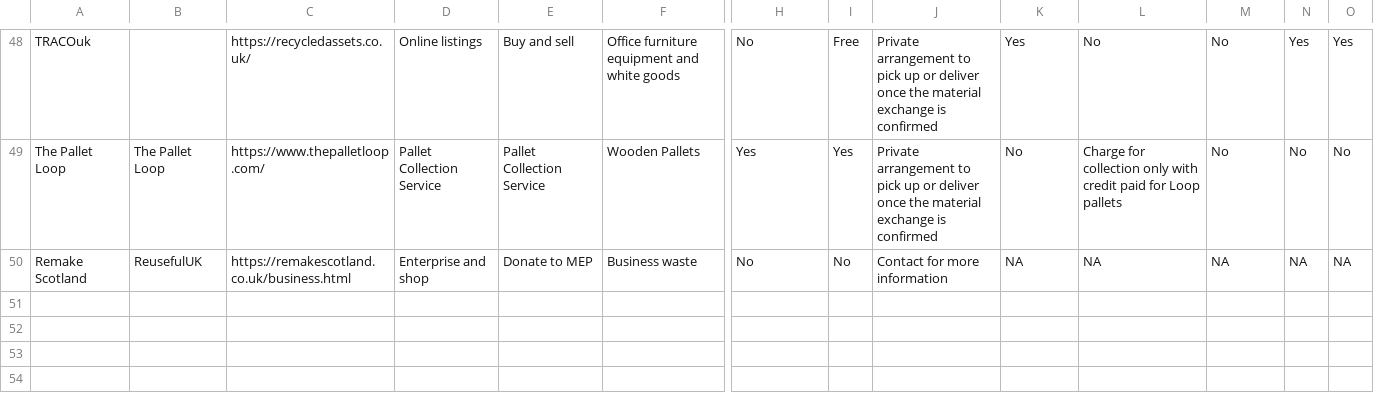
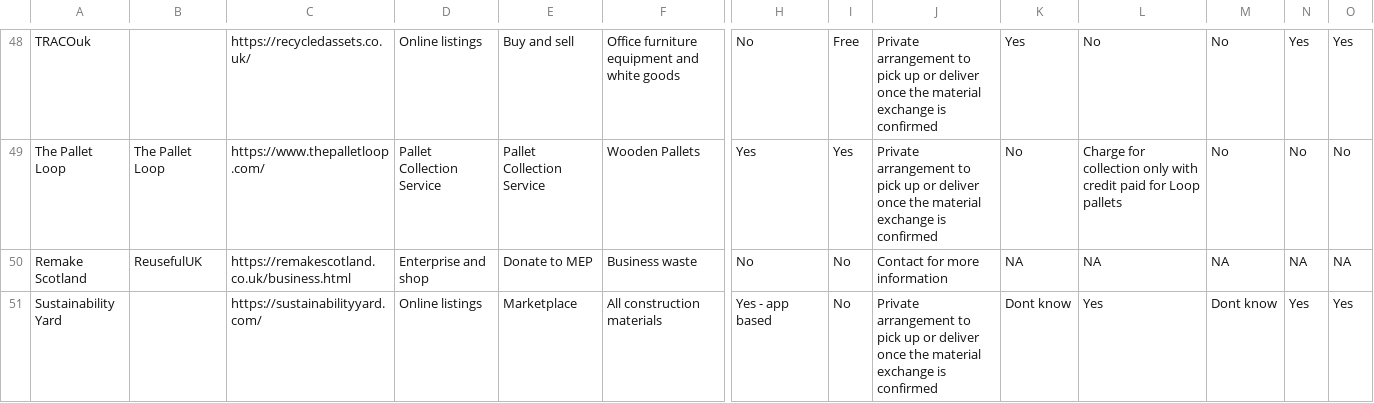
Before and after one commit to ActionSustainability/sustainabilitytool-maps, a CSV file: src/mep/data.csv, drawn as a sheet; only a part is shown, gaps mark what is left out; rows hold the shown columns only; the diff names each change by its address in the sheet, - before the commit and + after, or states it on an @@ line.

Commit message:
Added Sustainability Yard to MEP

```diff
--- a/src/mep/data.csv
+++ b/src/mep/data.csv
+row 51: Sustainability Yard |  | https://sustainabilityyard.com/ | Online listings | Marketplace | All construction materials | Yes - app based | No | Private arrangement to pick up or deliver once the material exchange is confirmed | Dont know | Yes | Dont know | Yes | Yes
```
